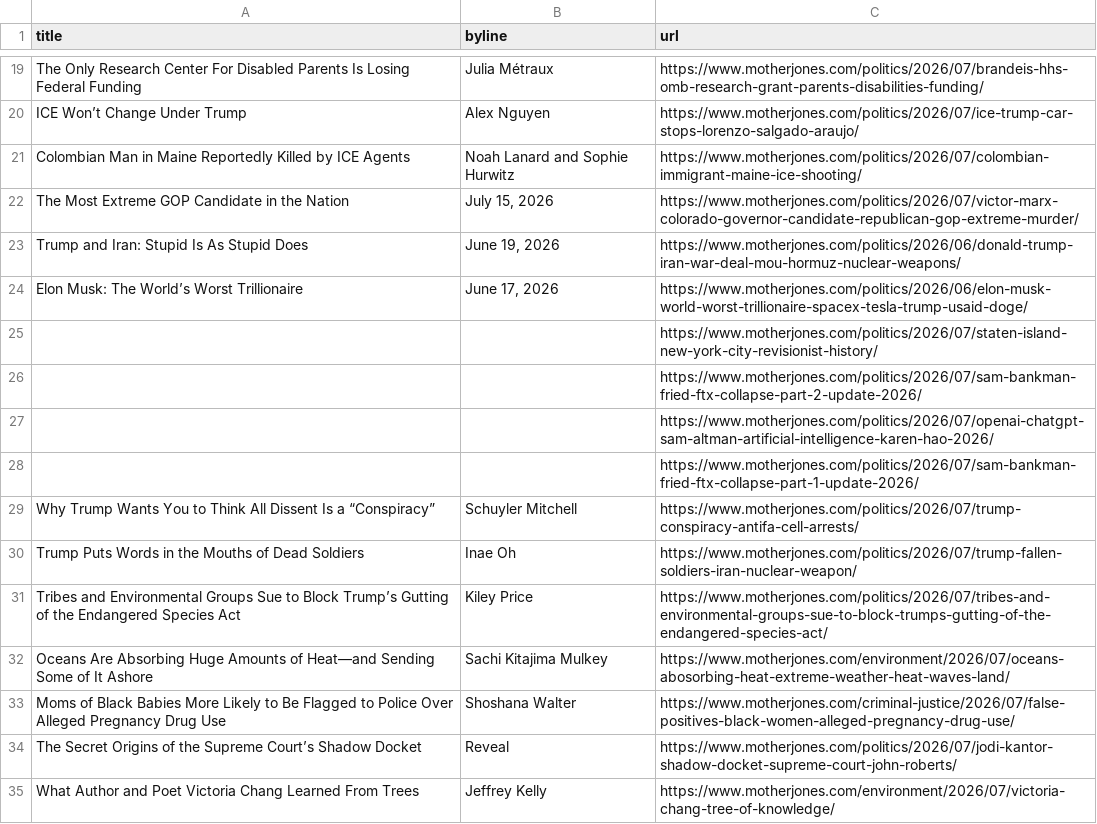
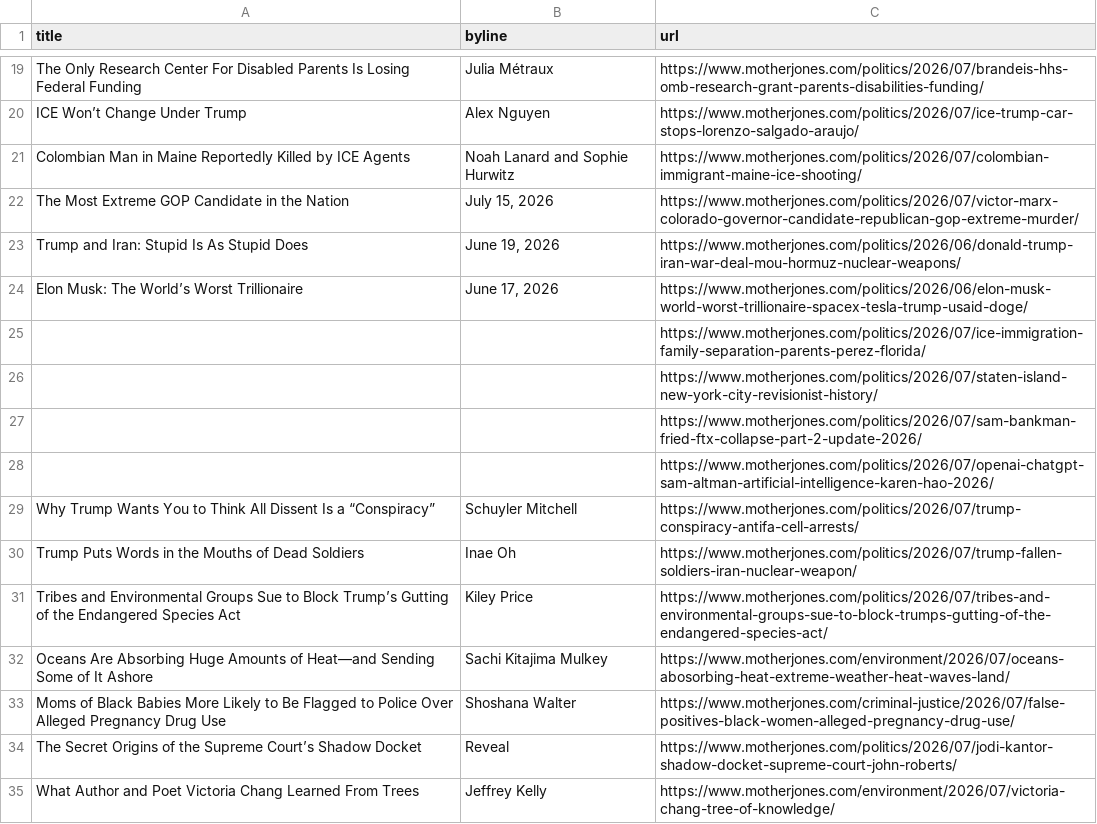
Before and after one commit to abslede/autoscraper, a CSV file: mojo-headlines.csv, drawn as a sheet; only a part is shown, gaps mark what is left out; removed rows and columns are numbered as before the commit, all else as after; the diff names each change by its address in the sheet, - before the commit and + after, or states it on an @@ line.

```diff
--- a/mojo-headlines.csv
+++ b/mojo-headlines.csv
+row 25:  |  | https://www.motherjones.com/politics/2026/07/ice-immigration-family-separation-parents-perez-florida/
-row 28:  |  | https://www.motherjones.com/politics/2026/07/sam-bankman-fried-ftx-collapse-part-1-update-2026/
```
